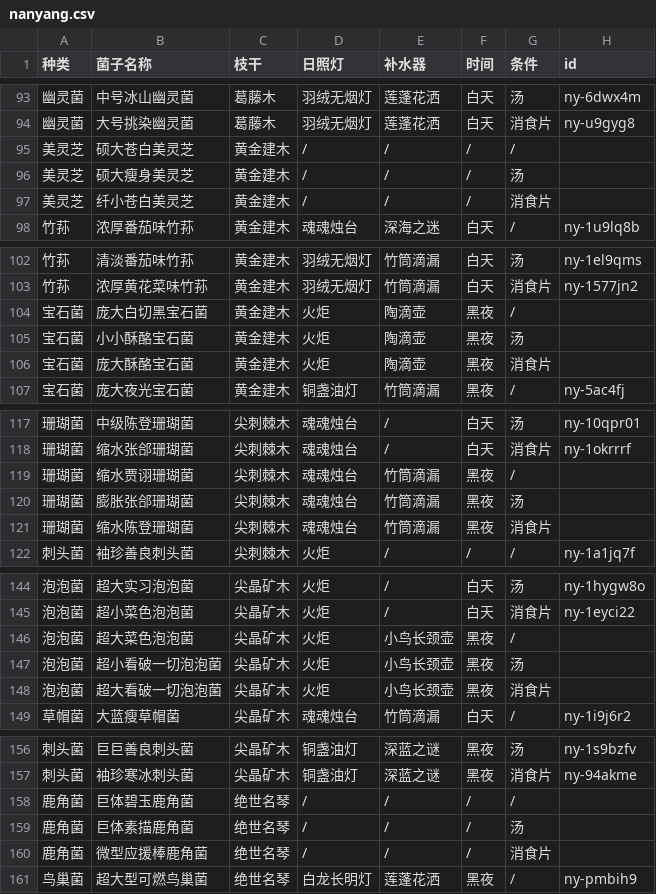
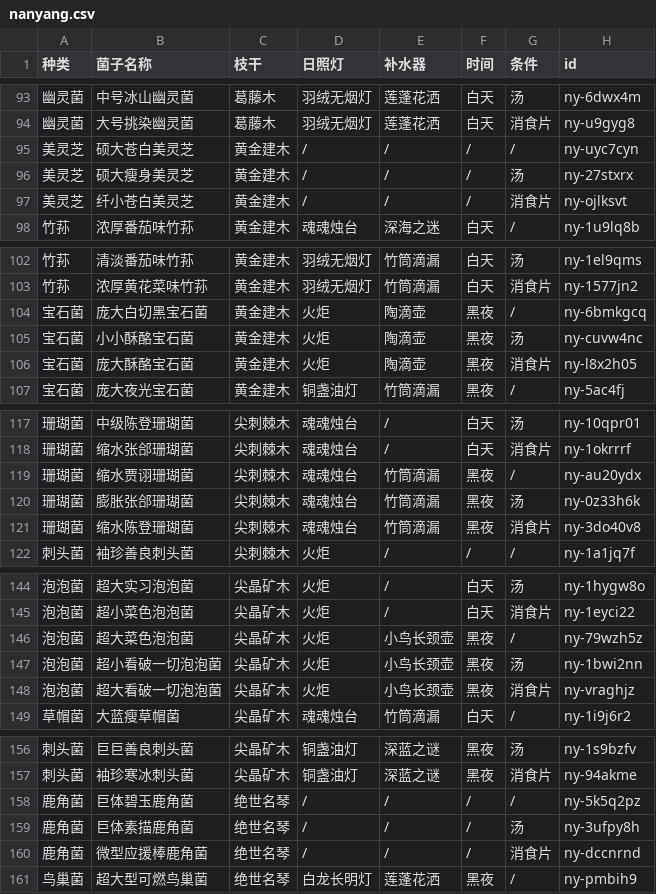
Before and after one commit to syoius/MaaYuan, a CSV file: guide/nanyang-guide-2025/assets/nanyang.csv, drawn as a sheet; only a part is shown, gaps mark what is left out; the diff covers the shown part only.

```diff
--- a/guide/nanyang-guide-2025/assets/nanyang.csv
+++ b/guide/nanyang-guide-2025/assets/nanyang.csv
@@ -94,5 +94,5 @@
 幽灵菌,大号挑染幽灵菌,葛藤木,羽绒无烟灯,莲蓬花洒,白天,消食片,ny-u9gyg8
-美灵芝,硕大苍白美灵芝,黄金建木,/,/,/,/
-美灵芝,硕大瘦身美灵芝,黄金建木,/,/,/,汤
-美灵芝,纤小苍白美灵芝,黄金建木,/,/,/,消食片
+美灵芝,硕大苍白美灵芝,黄金建木,/,/,/,/,ny-uyc7cyn
+美灵芝,硕大瘦身美灵芝,黄金建木,/,/,/,汤,ny-27stxrx
+美灵芝,纤小苍白美灵芝,黄金建木,/,/,/,消食片,ny-ojlksvt
 竹荪,浓厚番茄味竹荪,黄金建木,魂魂烛台,深海之迷,白天,/,ny-1u9lq8b
@@ -103,5 +103,5 @@
 竹荪,浓厚黄花菜味竹荪,黄金建木,羽绒无烟灯,竹筒滴漏,白天,消食片,ny-1577jn2
-宝石菌,庞大白切黑宝石菌,黄金建木,火炬,陶滴壶,黑夜,/
-宝石菌,小小酥酪宝石菌,黄金建木,火炬,陶滴壶,黑夜,汤
-宝石菌,庞大酥酪宝石菌,黄金建木,火炬,陶滴壶,黑夜,消食片
+宝石菌,庞大白切黑宝石菌,黄金建木,火炬,陶滴壶,黑夜,/,ny-6bmkgcq
+宝石菌,小小酥酪宝石菌,黄金建木,火炬,陶滴壶,黑夜,汤,ny-cuvw4nc
+宝石菌,庞大酥酪宝石菌,黄金建木,火炬,陶滴壶,黑夜,消食片,ny-l8x2h05
 宝石菌,庞大夜光宝石菌,黄金建木,铜盏油灯,竹筒滴漏,黑夜,/,ny-5ac4fj
@@ -118,5 +118,5 @@
 珊瑚菌,缩水张郃珊瑚菌,尖刺棘木,魂魂烛台,/,白天,消食片,ny-1okrrrf
-珊瑚菌,缩水贾诩珊瑚菌,尖刺棘木,魂魂烛台,竹筒滴漏,黑夜,/
-珊瑚菌,膨胀张郃珊瑚菌,尖刺棘木,魂魂烛台,竹筒滴漏,黑夜,汤
-珊瑚菌,缩水陈登珊瑚菌,尖刺棘木,魂魂烛台,竹筒滴漏,黑夜,消食片
+珊瑚菌,缩水贾诩珊瑚菌,尖刺棘木,魂魂烛台,竹筒滴漏,黑夜,/,ny-au20ydx
+珊瑚菌,膨胀张郃珊瑚菌,尖刺棘木,魂魂烛台,竹筒滴漏,黑夜,汤,ny-0z33h6k
+珊瑚菌,缩水陈登珊瑚菌,尖刺棘木,魂魂烛台,竹筒滴漏,黑夜,消食片,ny-3do40v8
 刺头菌,袖珍善良刺头菌,尖刺棘木,火炬,/,/,/,ny-1a1jq7f
@@ -145,5 +145,5 @@
 泡泡菌,超小菜色泡泡菌,尖晶矿木,火炬,/,白天,消食片,ny-1eyci22
-泡泡菌,超大菜色泡泡菌,尖晶矿木,火炬,小鸟长颈壶,黑夜,/
-泡泡菌,超小看破一切泡泡菌,尖晶矿木,火炬,小鸟长颈壶,黑夜,汤
-泡泡菌,超大看破一切泡泡菌,尖晶矿木,火炬,小鸟长颈壶,黑夜,消食片
+泡泡菌,超大菜色泡泡菌,尖晶矿木,火炬,小鸟长颈壶,黑夜,/,ny-79wzh5z
+泡泡菌,超小看破一切泡泡菌,尖晶矿木,火炬,小鸟长颈壶,黑夜,汤,ny-1bwi2nn
+泡泡菌,超大看破一切泡泡菌,尖晶矿木,火炬,小鸟长颈壶,黑夜,消食片,ny-vraghjz
 草帽菌,大蓝瘦草帽菌,尖晶矿木,魂魂烛台,竹筒滴漏,白天,/,ny-1i9j6r2
@@ -157,5 +157,5 @@
 刺头菌,袖珍寒冰刺头菌,尖晶矿木,铜盏油灯,深蓝之谜,黑夜,消食片,ny-94akme
-鹿角菌,巨体碧玉鹿角菌,绝世名琴,/,/,/,/
-鹿角菌,巨体素描鹿角菌,绝世名琴,/,/,/,汤
-鹿角菌,微型应援棒鹿角菌,绝世名琴,/,/,/,消食片
+鹿角菌,巨体碧玉鹿角菌,绝世名琴,/,/,/,/,ny-5k5q2pz
+鹿角菌,巨体素描鹿角菌,绝世名琴,/,/,/,汤,ny-3ufpy8h
+鹿角菌,微型应援棒鹿角菌,绝世名琴,/,/,/,消食片,ny-dccnrnd
 鸟巢菌,超大型可燃鸟巢菌,绝世名琴,白龙长明灯,莲蓬花洒,黑夜,/,ny-pmbih9
```
Also changed, not shown: 6 edited cells elsewhere in this file, 1 other file.
